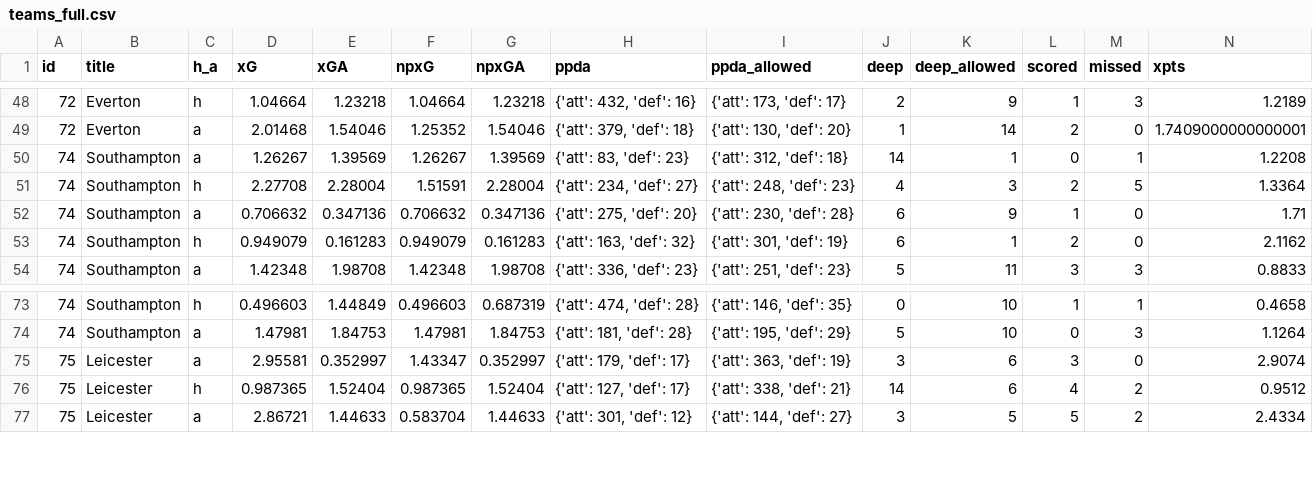
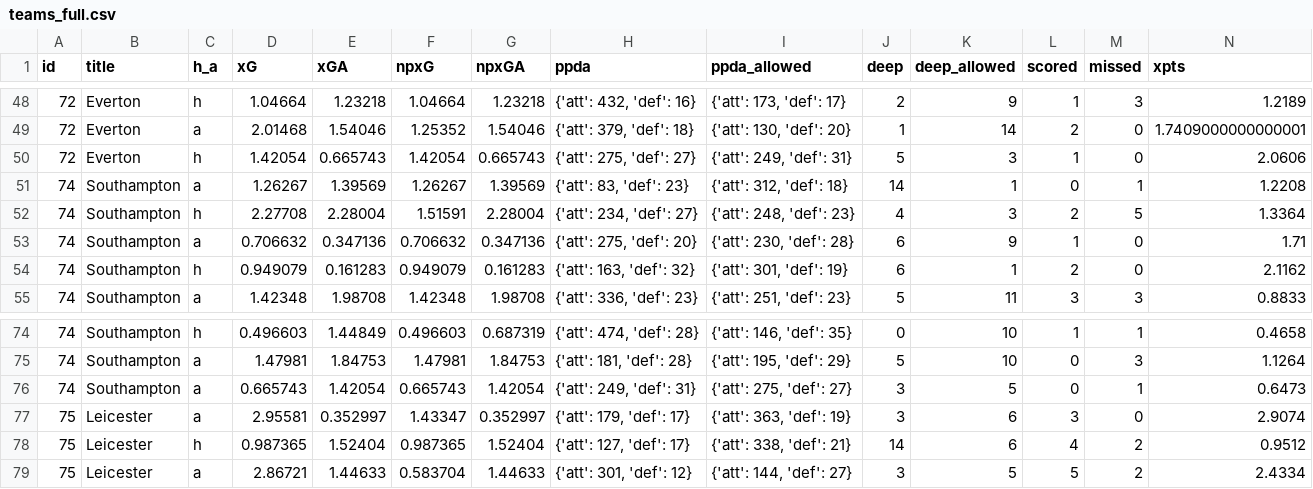
Before and after one commit to bojanstavrikj/LordsofFPL, a CSV file: data/teams_full.csv, drawn as a sheet; only a part is shown, gaps mark what is left out; rows hold the shown columns only; the diff names each change by its address in the sheet, - before the commit and + after, or states it on an @@ line.

```diff
--- a/data/teams_full.csv
+++ b/data/teams_full.csv
+row 50: 72 | Everton | h | 1.42054 | 0.665743 | 1.42054 | 0.665743 | {'att': 275, 'def': 27} | {'att': 249, 'def': 31} | 5 | 3 | 1 | 0 | 2.0606
+row 76: 74 | Southampton | a | 0.665743 | 1.42054 | 0.665743 | 1.42054 | {'att': 249, 'def': 31} | {'att': 275, 'def': 27} | 3 | 5 | 0 | 1 | 0.6473
```
Also changed, not shown: data/fixtures.csv, 4 other files.
